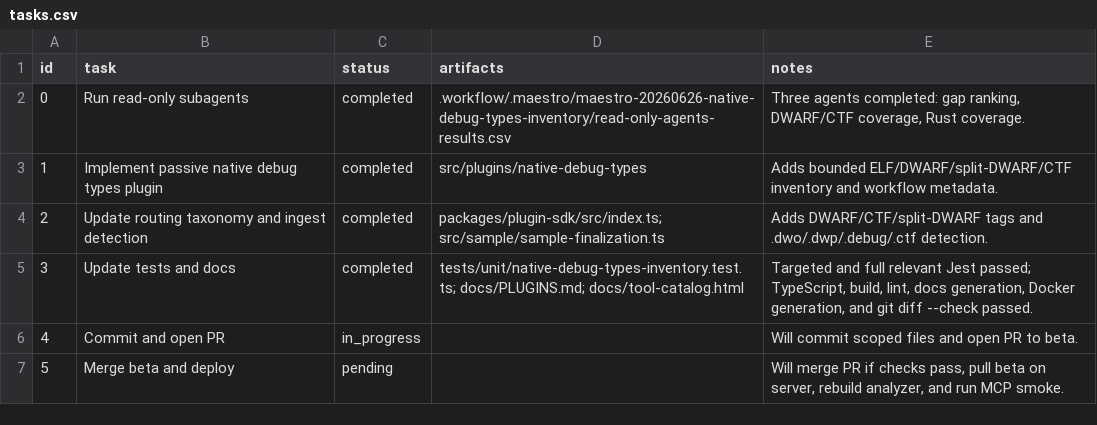
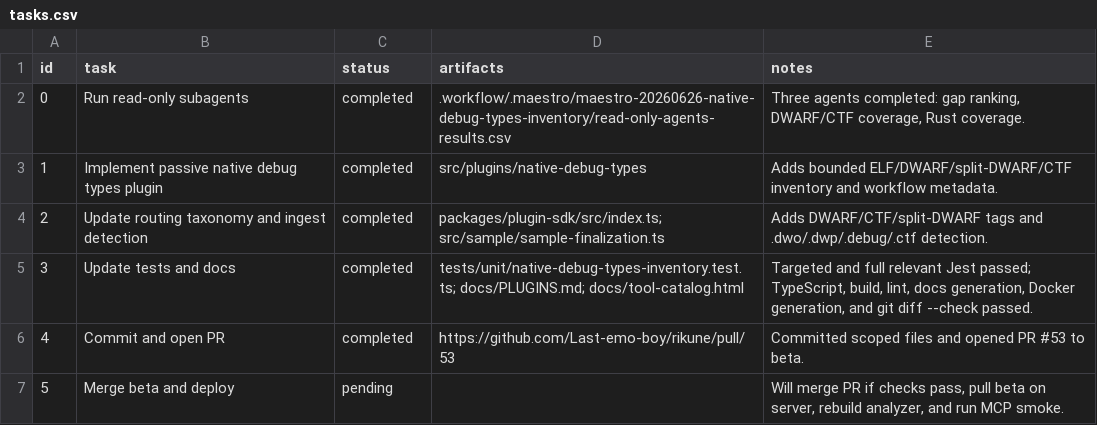
Before and after one commit to Last-emo-boy/rikune, a CSV file: .workflow/.maestro/maestro-20260626-native-debug-types-inventory/tasks.csv, drawn as a sheet.

Commit message:
chore: 更新 Native Debug Types 项目记录

```diff
--- a/.workflow/.maestro/maestro-20260626-native-debug-types-inventory/tasks.csv
+++ b/.workflow/.maestro/maestro-20260626-native-debug-types-inventory/tasks.csv
@@ -5,3 +5,3 @@ id,task,status,artifacts,notes
 3,Update tests and docs,completed,"tests/unit/native-debug-types-inventory.test.ts; docs/PLUGINS.md; docs/tool-catalog.html","Targeted and full relevant Jest passed; TypeScript, build, lint, docs generation, Docker generation, and git diff --check passed."
-4,Commit and open PR,in_progress,,"Will commit scoped files and open PR to beta."
+4,Commit and open PR,completed,https://github.com/Last-emo-boy/rikune/pull/53,"Committed scoped files and opened PR #53 to beta."
 5,Merge beta and deploy,pending,,"Will merge PR if checks pass, pull beta on server, rebuild analyzer, and run MCP smoke."
```
Also changed, not shown: 1 other file.
